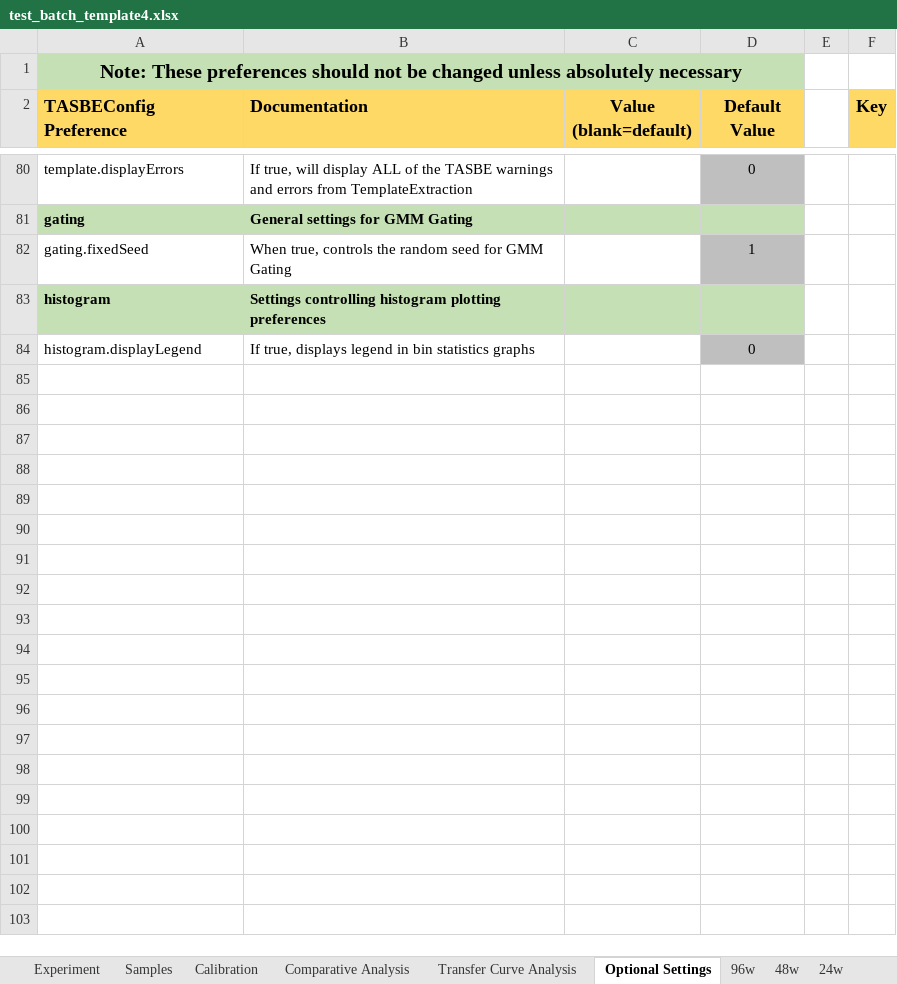
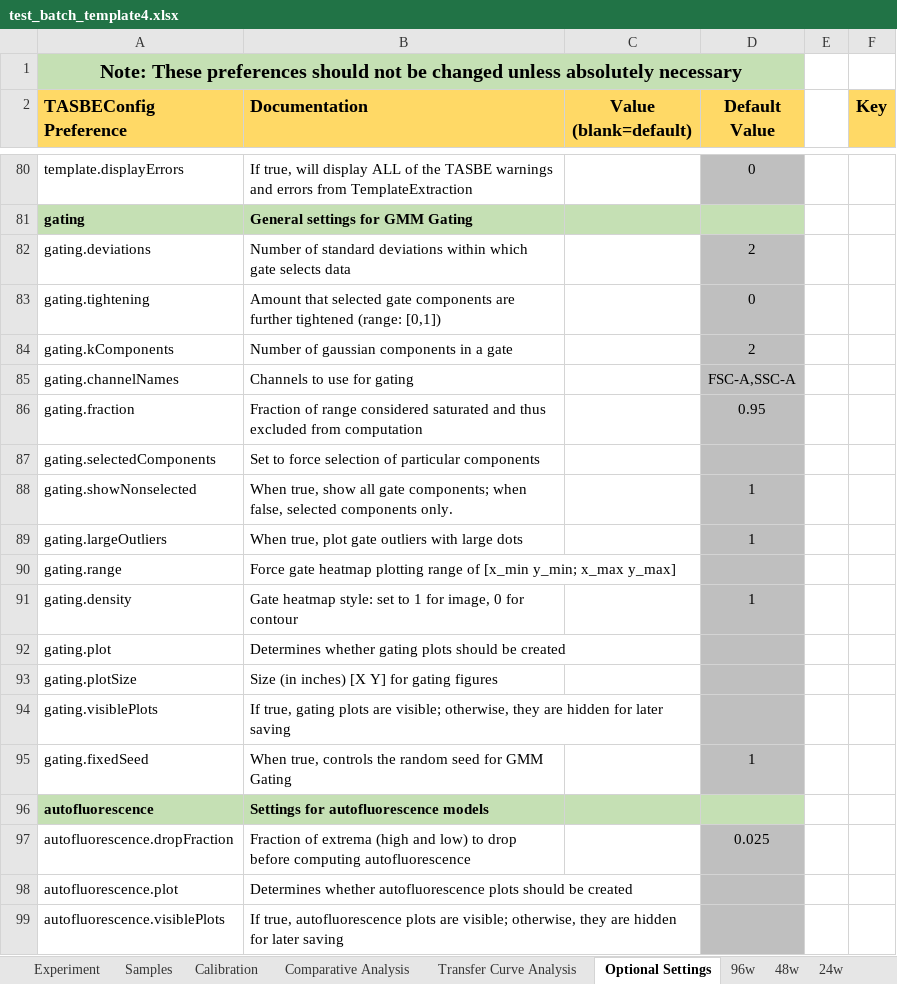
Before and after one commit to hgscott/TASBEFlowAnalytics, an Excel workbook: test_templates/test_batch_template4.xlsx, sheet Optional Settings, drawn as a sheet; only a part is shown, gaps mark what is left out; the shorter side is filled out with more unchanged rows; values as stored, in another font and other column widths than the file's, no borders; the diff covers the shown part only; the diff names each change by its address in the sheet, - before the commit and + after, or states it on an @@ line.

Commit message:
Updated TASBEConfig sheet

```diff
--- a/test_templates/test_batch_template4.xlsx (sheet Optional Settings)
+++ b/test_templates/test_batch_template4.xlsx (sheet Optional Settings)
+row 82: gating.deviations | Number of standard deviations within which gate selects data |  | 2
+row 83: gating.tightening | Amount that selected gate components are further tightened (range: [0,1]) |  | 0
+row 84: gating.kComponents | Number of gaussian components in a gate |  | 2
+row 85: gating.channelNames | Channels to use for gating |  | FSC-A,SSC-A
+row 86: gating.fraction | Fraction of range considered saturated and thus excluded from computation |  | 0.95
+row 87: gating.selectedComponents | Set to force selection of particular components
+row 88: gating.showNonselected | When true, show all gate components; when false, selected components only. |  | 1
+row 89: gating.largeOutliers | When true, plot gate outliers with large dots |  | 1
+row 90: gating.range | Force gate heatmap plotting range of [x_min y_min; x_max y_max]
+row 91: gating.density | Gate heatmap style: set to 1 for image, 0 for contour |  | 1
+row 92: gating.plot | Determines whether gating plots should be created
+row 93: gating.plotSize | Size (in inches) [X Y] for gating figures
+row 94: gating.visiblePlots | If true, gating plots are visible; otherwise, they are hidden for later saving
+row 96: autofluorescence | Settings for autofluorescence models
+row 97: autofluorescence.dropFraction | Fraction of extrema (high and low) to drop before computing autofluorescence |  | 0.025
+row 98: autofluorescence.plot | Determines whether autofluorescence plots should be created
+row 99: autofluorescence.visiblePlots | If true, autofluorescence plots are visible; otherwise, they are hidden for later saving
```
Also changed, not shown: 10 added rows elsewhere in this sheet, charts or pictures, test_templates/faulty_batch_template1.xlsx, test_templates/test_batch_template1.xlsx, 6 other files.
